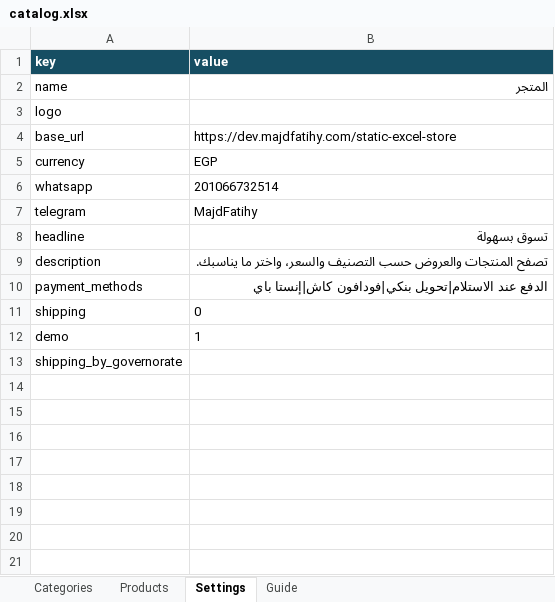
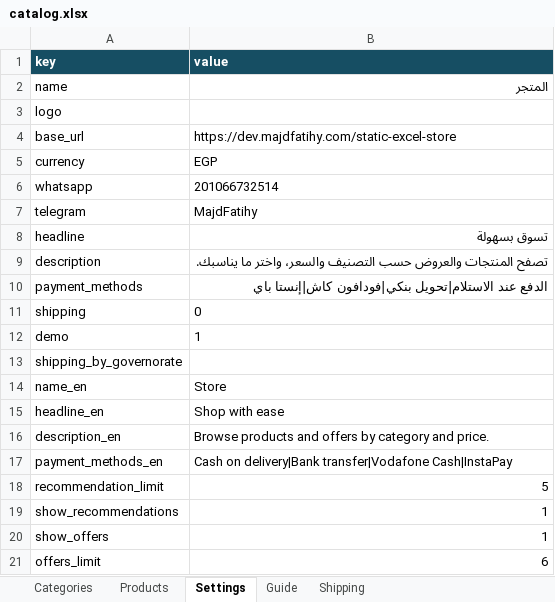
Before and after one commit to majdfatihy/static-excel-store, an Excel workbook: catalog.xlsx, sheet Settings, drawn as a sheet; values as stored, in another font and other column widths than the file's, no borders; the diff names each change by its address in the sheet, - before the commit and + after, or states it on an @@ line.

Commit message:
Integrate actual bilingual Excel workbook, shipping sheet, preview and regression tests

```diff
--- a/catalog.xlsx (sheet Settings)
+++ b/catalog.xlsx (sheet Settings)
+sheet tab: Shipping
+row 14: name_en | Store
+row 15: headline_en | Shop with ease
+row 16: description_en | Browse products and offers by category and price.
+row 17: payment_methods_en | Cash on delivery|Bank transfer|Vodafone Cash|InstaPay
+row 18: recommendation_limit | 5
+row 19: show_recommendations | 1
+row 20: show_offers | 1
+row 21: offers_limit | 6
```
Also changed, not shown: sheet Products, sheet Guide, sheet Categories, 6 other files.
